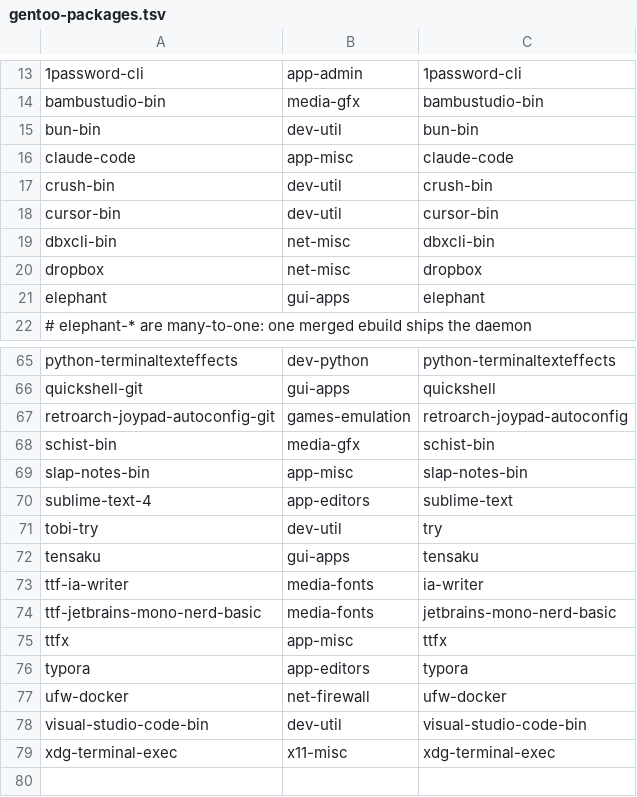
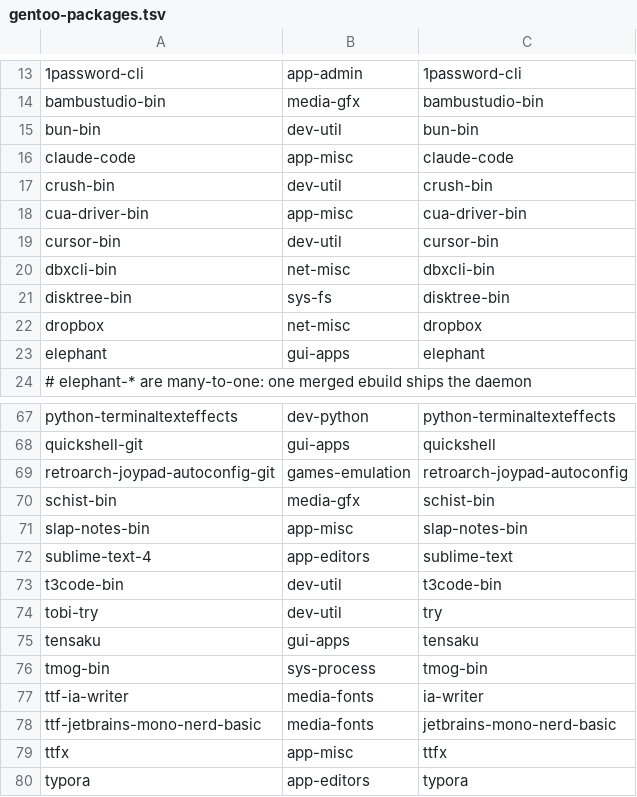
Before and after one commit to Lax/omarchy-gentoo, a TSV file: helpers/gentoo-packages.tsv, drawn as a sheet; only a part is shown, gaps mark what is left out; the shorter side is filled out with more unchanged rows; the diff names each change by its address in the sheet, - before the commit and + after, or states it on an @@ line.

```diff
--- a/helpers/gentoo-packages.tsv
+++ b/helpers/gentoo-packages.tsv
+row 18: cua-driver-bin | app-misc | cua-driver-bin
+row 21: disktree-bin | sys-fs | disktree-bin
+row 73: t3code-bin | dev-util | t3code-bin
+row 76: tmog-bin | sys-process | tmog-bin
```
Also changed, not shown: helpers/gentoo-skip.tsv, 14 other files.
